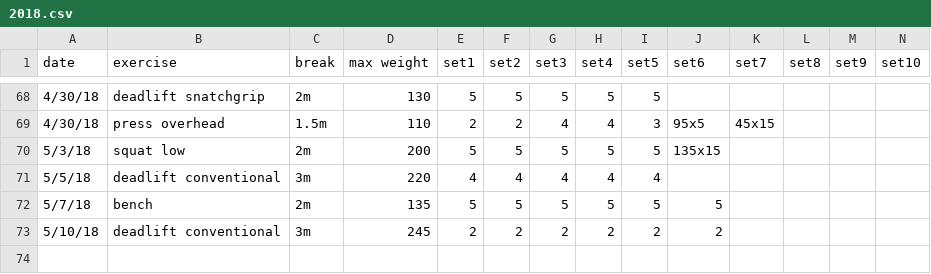
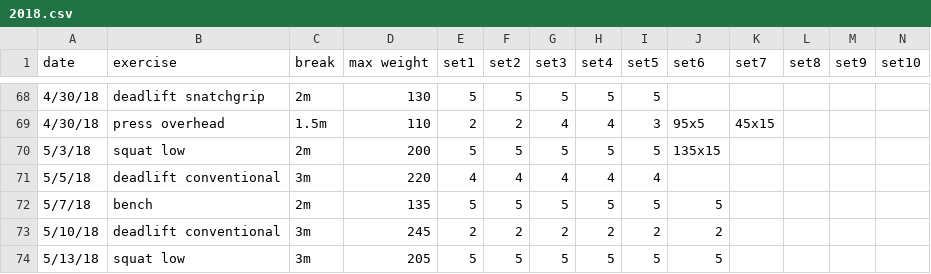
Before and after one commit to solenoid/exercise, a CSV file: 2018.csv, drawn as a sheet; only a part is shown, gaps mark what is left out.

Commit message:
felt good

```diff
--- a/2018.csv
+++ b/2018.csv
@@ -73 +73,2 @@ date,exercise,break,max weight,set1,set2,set3,set4,set5,set6,set7,set8,set9,set1
 5/10/18,deadlift conventional,3m,245,2,2,2,2,2,2,,,,
+5/13/18,squat low,3m,205,5,5,5,5,5,5,,,,
```
